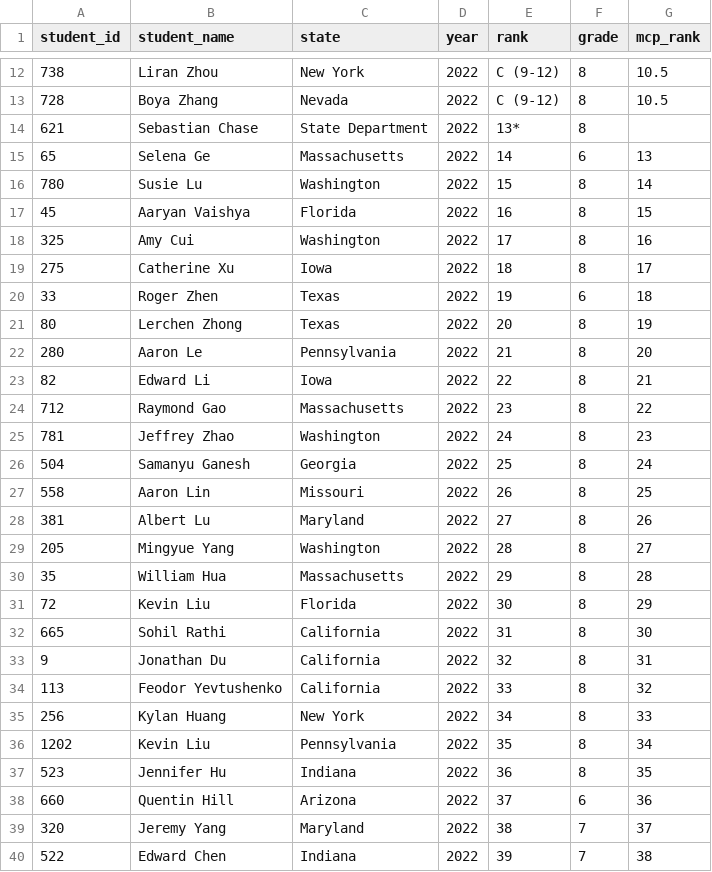
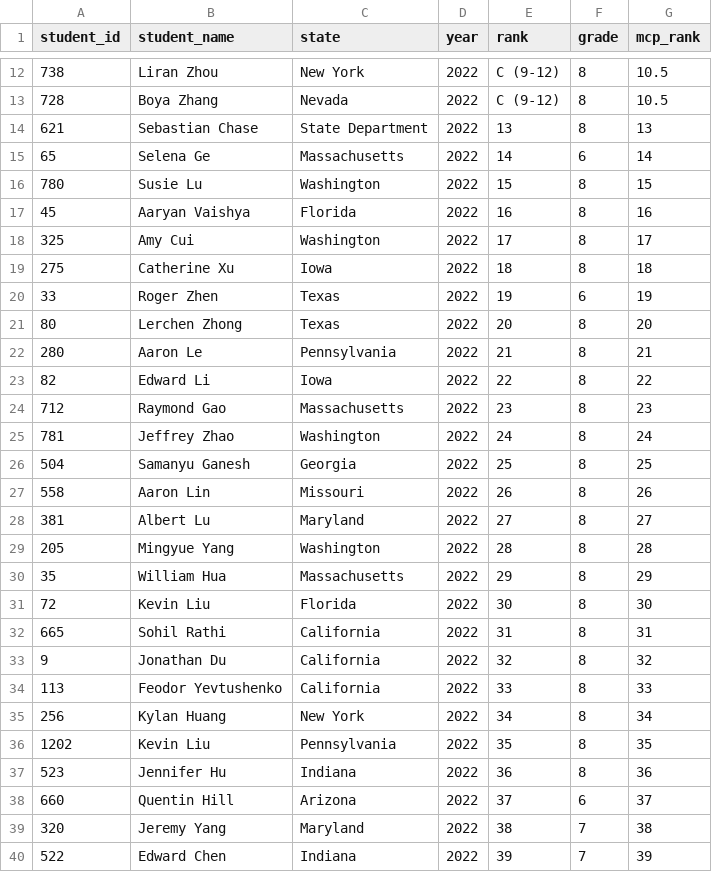
Before and after one commit to x-du/math-competition, a CSV file: database/contests/mathcounts-national-rank/year=2022/results.csv, drawn as a sheet; only a part is shown, gaps mark what is left out; the diff covers the shown part only.

Commit message:
Fixing MathCounts National Rank 2022 results

```diff
--- a/database/contests/mathcounts-national-rank/year=2022/results.csv
+++ b/database/contests/mathcounts-national-rank/year=2022/results.csv
@@ -13,28 +13,28 @@ student_id,student_name,state,year,rank,grade,mcp_rank
 728,Boya Zhang,Nevada,2022,C (9-12),8,10.5
-621,Sebastian Chase,State Department,2022,13*,8,
-65,Selena Ge,Massachusetts,2022,14,6,13
-780,Susie Lu,Washington,2022,15,8,14
-45,Aaryan Vaishya,Florida,2022,16,8,15
-325,Amy Cui,Washington,2022,17,8,16
-275,Catherine Xu,Iowa,2022,18,8,17
-33,Roger Zhen,Texas,2022,19,6,18
-80,Lerchen Zhong,Texas,2022,20,8,19
-280,Aaron Le,Pennsylvania,2022,21,8,20
-82,Edward Li,Iowa,2022,22,8,21
-712,Raymond Gao,Massachusetts,2022,23,8,22
-781,Jeffrey Zhao,Washington,2022,24,8,23
-504,Samanyu Ganesh,Georgia,2022,25,8,24
-558,Aaron Lin,Missouri,2022,26,8,25
-381,Albert Lu,Maryland,2022,27,8,26
-205,Mingyue Yang,Washington,2022,28,8,27
-35,William Hua,Massachusetts,2022,29,8,28
-72,Kevin Liu,Florida,2022,30,8,29
-665,Sohil Rathi,California,2022,31,8,30
-9,Jonathan Du,California,2022,32,8,31
-113,Feodor Yevtushenko,California,2022,33,8,32
-256,Kylan Huang,New York,2022,34,8,33
-1202,Kevin Liu,Pennsylvania,2022,35,8,34
-523,Jennifer Hu,Indiana,2022,36,8,35
-660,Quentin Hill,Arizona,2022,37,6,36
-320,Jeremy Yang,Maryland,2022,38,7,37
-522,Edward Chen,Indiana,2022,39,7,38
+621,Sebastian Chase,State Department,2022,13,8,13
+65,Selena Ge,Massachusetts,2022,14,6,14
+780,Susie Lu,Washington,2022,15,8,15
+45,Aaryan Vaishya,Florida,2022,16,8,16
+325,Amy Cui,Washington,2022,17,8,17
+275,Catherine Xu,Iowa,2022,18,8,18
+33,Roger Zhen,Texas,2022,19,6,19
+80,Lerchen Zhong,Texas,2022,20,8,20
+280,Aaron Le,Pennsylvania,2022,21,8,21
+82,Edward Li,Iowa,2022,22,8,22
+712,Raymond Gao,Massachusetts,2022,23,8,23
+781,Jeffrey Zhao,Washington,2022,24,8,24
+504,Samanyu Ganesh,Georgia,2022,25,8,25
+558,Aaron Lin,Missouri,2022,26,8,26
+381,Albert Lu,Maryland,2022,27,8,27
+205,Mingyue Yang,Washington,2022,28,8,28
+35,William Hua,Massachusetts,2022,29,8,29
+72,Kevin Liu,Florida,2022,30,8,30
+665,Sohil Rathi,California,2022,31,8,31
+9,Jonathan Du,California,2022,32,8,32
+113,Feodor Yevtushenko,California,2022,33,8,33
+256,Kylan Huang,New York,2022,34,8,34
+1202,Kevin Liu,Pennsylvania,2022,35,8,35
+523,Jennifer Hu,Indiana,2022,36,8,36
+660,Quentin Hill,Arizona,2022,37,6,37
+320,Jeremy Yang,Maryland,2022,38,7,38
+522,Edward Chen,Indiana,2022,39,7,39
```
Also changed, not shown: 17 edited cells elsewhere in this file, 2 other files.
